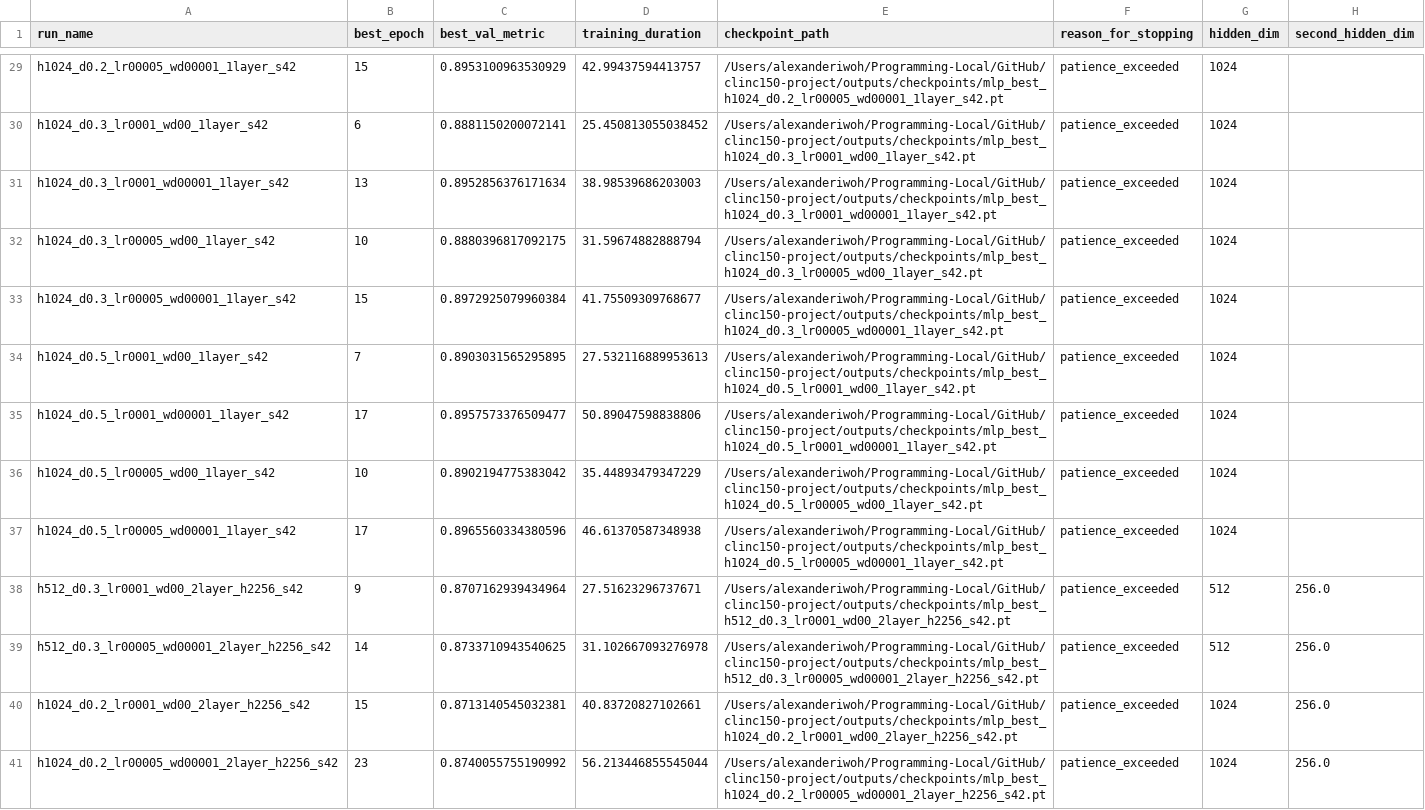
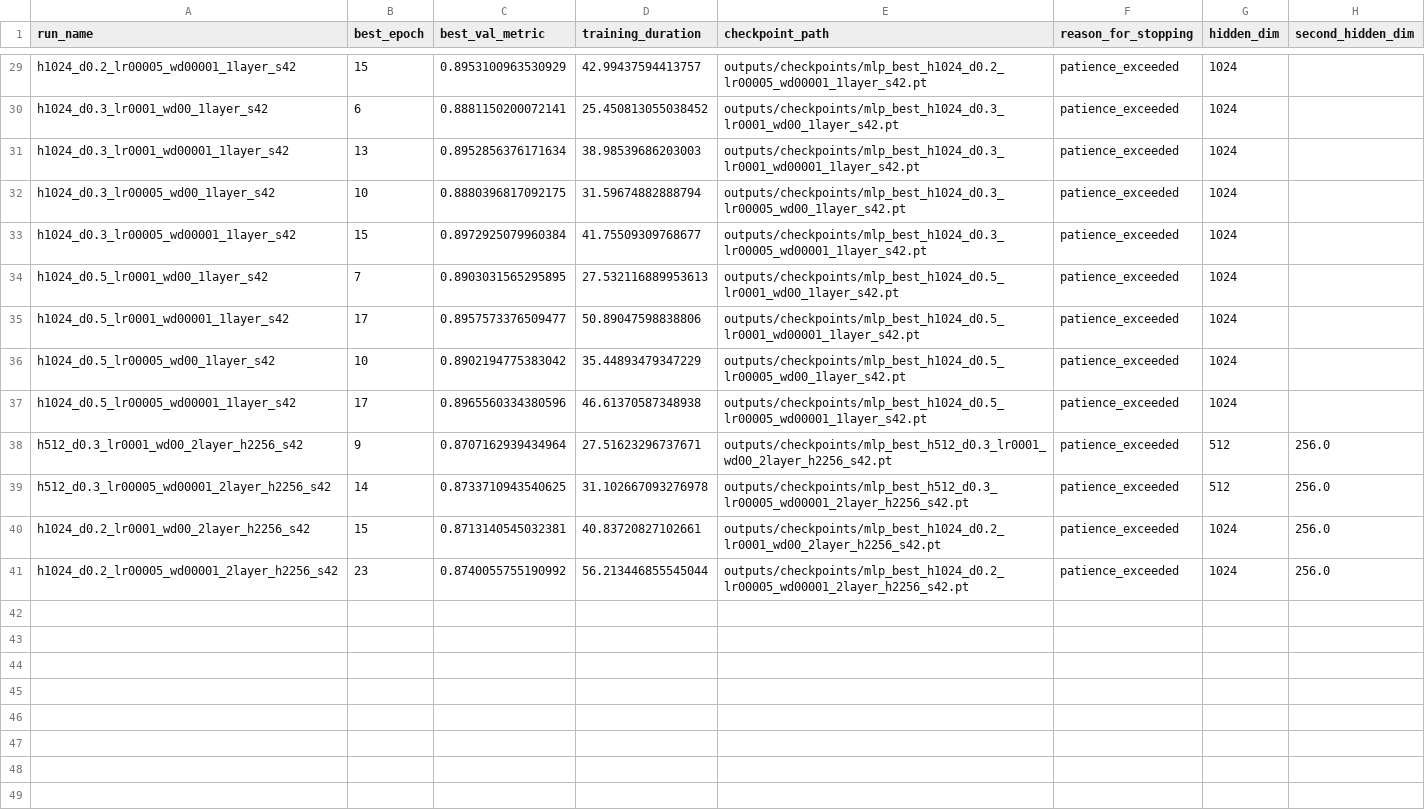
Before and after one commit to alexiwoh/clinc150-project, a CSV file: outputs_small_archive/reports/mlp_tuning_results.csv, drawn as a sheet; only a part is shown, gaps mark what is left out; the diff covers the shown part only; the diff names each change by its address in the sheet, - before the commit and + after, or states it on an @@ line.

```diff
--- a/outputs_small_archive/reports/mlp_tuning_results.csv
+++ b/outputs_small_archive/reports/mlp_tuning_results.csv
-E29 (checkpoint_path): /Users/alexanderiwoh/Programming-Local/GitHub/clinc150-project/outputs/checkpoints/mlp_best_h1024_d0.2_lr00005_wd00001_1layer_s42.pt
+E29 (checkpoint_path): outputs/checkpoints/mlp_best_h1024_d0.2_lr00005_wd00001_1layer_s42.pt
-E30 (checkpoint_path): /Users/alexanderiwoh/Programming-Local/GitHub/clinc150-project/outputs/checkpoints/mlp_best_h1024_d0.3_lr0001_wd00_1layer_s42.pt
+E30 (checkpoint_path): outputs/checkpoints/mlp_best_h1024_d0.3_lr0001_wd00_1layer_s42.pt
-E31 (checkpoint_path): /Users/alexanderiwoh/Programming-Local/GitHub/clinc150-project/outputs/checkpoints/mlp_best_h1024_d0.3_lr0001_wd00001_1layer_s42.pt
+E31 (checkpoint_path): outputs/checkpoints/mlp_best_h1024_d0.3_lr0001_wd00001_1layer_s42.pt
-E32 (checkpoint_path): /Users/alexanderiwoh/Programming-Local/GitHub/clinc150-project/outputs/checkpoints/mlp_best_h1024_d0.3_lr00005_wd00_1layer_s42.pt
+E32 (checkpoint_path): outputs/checkpoints/mlp_best_h1024_d0.3_lr00005_wd00_1layer_s42.pt
-E33 (checkpoint_path): /Users/alexanderiwoh/Programming-Local/GitHub/clinc150-project/outputs/checkpoints/mlp_best_h1024_d0.3_lr00005_wd00001_1layer_s42.pt
+E33 (checkpoint_path): outputs/checkpoints/mlp_best_h1024_d0.3_lr00005_wd00001_1layer_s42.pt
-E34 (checkpoint_path): /Users/alexanderiwoh/Programming-Local/GitHub/clinc150-project/outputs/checkpoints/mlp_best_h1024_d0.5_lr0001_wd00_1layer_s42.pt
+E34 (checkpoint_path): outputs/checkpoints/mlp_best_h1024_d0.5_lr0001_wd00_1layer_s42.pt
-E35 (checkpoint_path): /Users/alexanderiwoh/Programming-Local/GitHub/clinc150-project/outputs/checkpoints/mlp_best_h1024_d0.5_lr0001_wd00001_1layer_s42.pt
+E35 (checkpoint_path): outputs/checkpoints/mlp_best_h1024_d0.5_lr0001_wd00001_1layer_s42.pt
-E36 (checkpoint_path): /Users/alexanderiwoh/Programming-Local/GitHub/clinc150-project/outputs/checkpoints/mlp_best_h1024_d0.5_lr00005_wd00_1layer_s42.pt
+E36 (checkpoint_path): outputs/checkpoints/mlp_best_h1024_d0.5_lr00005_wd00_1layer_s42.pt
-E37 (checkpoint_path): /Users/alexanderiwoh/Programming-Local/GitHub/clinc150-project/outputs/checkpoints/mlp_best_h1024_d0.5_lr00005_wd00001_1layer_s42.pt
+E37 (checkpoint_path): outputs/checkpoints/mlp_best_h1024_d0.5_lr00005_wd00001_1layer_s42.pt
-E38 (checkpoint_path): /Users/alexanderiwoh/Programming-Local/GitHub/clinc150-project/outputs/checkpoints/mlp_best_h512_d0.3_lr0001_wd00_2layer_h2256_s42.pt
+E38 (checkpoint_path): outputs/checkpoints/mlp_best_h512_d0.3_lr0001_wd00_2layer_h2256_s42.pt
-E39 (checkpoint_path): /Users/alexanderiwoh/Programming-Local/GitHub/clinc150-project/outputs/checkpoints/mlp_best_h512_d0.3_lr00005_wd00001_2layer_h2256_s42.pt
+E39 (checkpoint_path): outputs/checkpoints/mlp_best_h512_d0.3_lr00005_wd00001_2layer_h2256_s42.pt
-E40 (checkpoint_path): /Users/alexanderiwoh/Programming-Local/GitHub/clinc150-project/outputs/checkpoints/mlp_best_h1024_d0.2_lr0001_wd00_2layer_h2256_s42.pt
+E40 (checkpoint_path): outputs/checkpoints/mlp_best_h1024_d0.2_lr0001_wd00_2layer_h2256_s42.pt
-E41 (checkpoint_path): /Users/alexanderiwoh/Programming-Local/GitHub/clinc150-project/outputs/checkpoints/mlp_best_h1024_d0.2_lr00005_wd00001_2layer_h2256_s42.pt
+E41 (checkpoint_path): outputs/checkpoints/mlp_best_h1024_d0.2_lr00005_wd00001_2layer_h2256_s42.pt
```
Also changed, not shown: 27 edited cells elsewhere in this file, outputs/mlp/tuning/tuning_results.csv, outputs/reports/mlp_tuning_results.csv, 28 other files.
